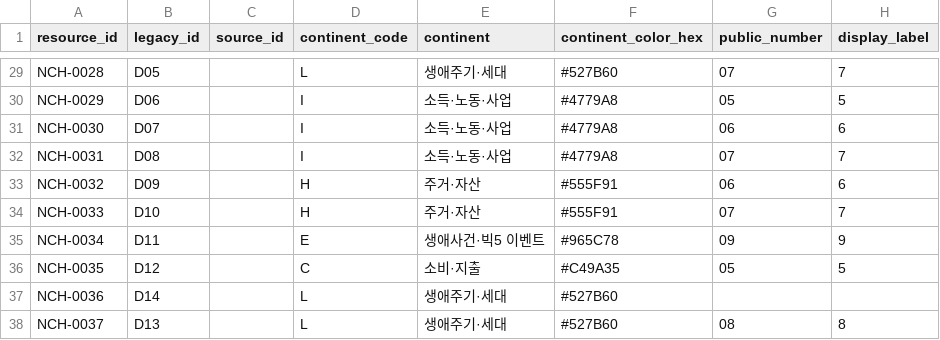
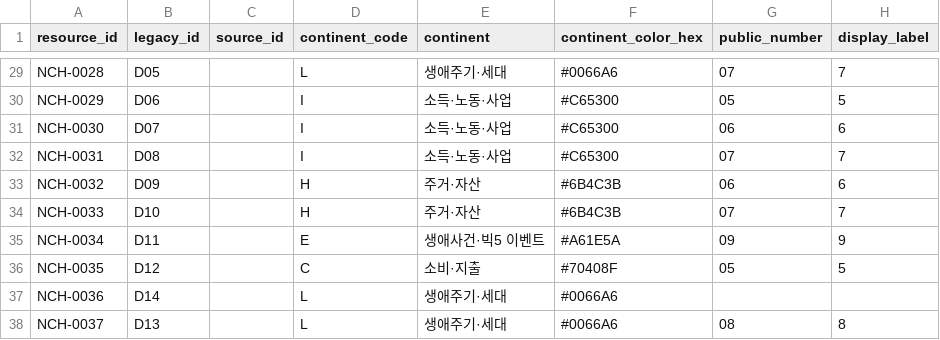
Before and after one commit to ufreezone-ops/nachimpan, a CSV file: data/연관성/나침반_자료분류_마스터.csv, drawn as a sheet; only a part is shown, gaps mark what is left out; the diff covers the shown part only; the diff names each change by its address in the sheet, - before the commit and + after, or states it on an @@ line.

Commit message:
Increase contrast of five continent colors

```diff
--- a/data/연관성/나침반_자료분류_마스터.csv
+++ b/data/연관성/나침반_자료분류_마스터.csv
-F29 (continent_color_hex): #527B60
+F29 (continent_color_hex): #0066A6
-F30:F32 (continent_color_hex): #4779A8
+F30:F32 (continent_color_hex): #C65300
-F33:F34 (continent_color_hex): #555F91
+F33:F34 (continent_color_hex): #6B4C3B
-F35 (continent_color_hex): #965C78
+F35 (continent_color_hex): #A61E5A
-F36 (continent_color_hex): #C49A35
+F36 (continent_color_hex): #70408F
-F37:F38 (continent_color_hex): #527B60
+F37:F38 (continent_color_hex): #0066A6
```
Also changed, not shown: 27 edited cells elsewhere in this file.
